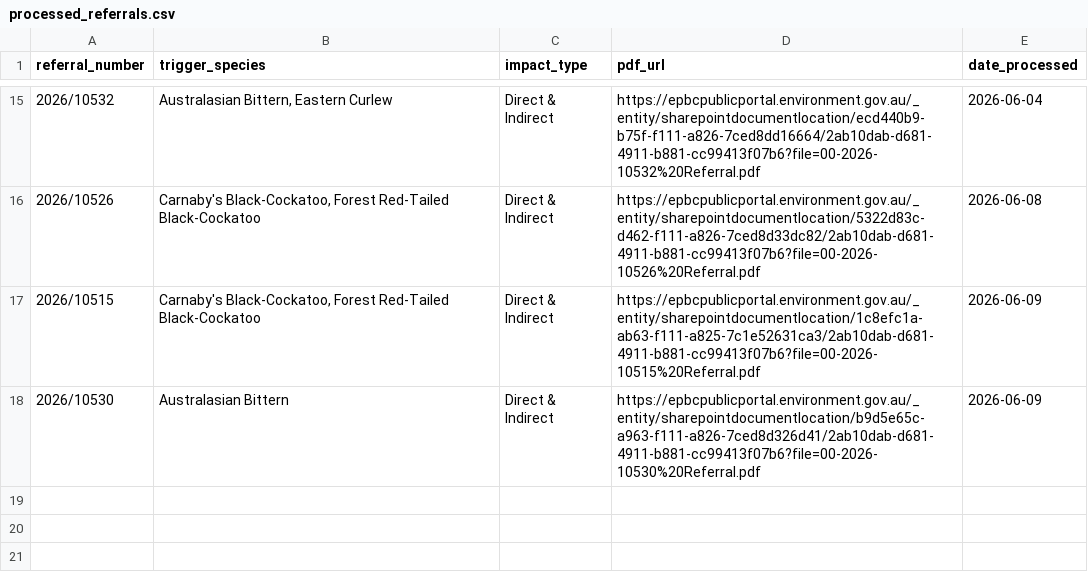
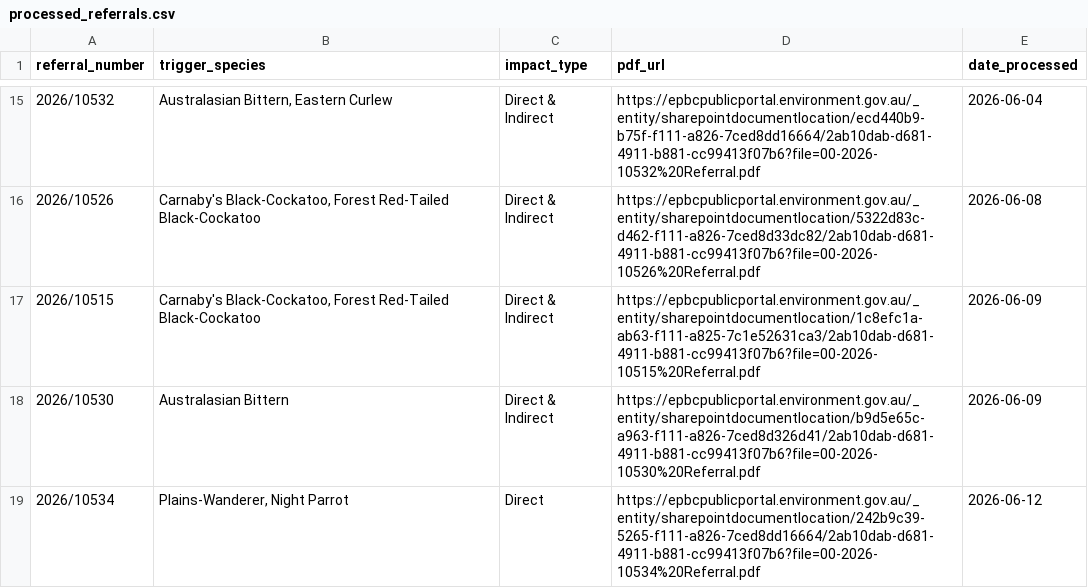
Before and after one commit to LanaMAustin/EPBC_referral_scrape, a CSV file: data/processed_referrals.csv, drawn as a sheet; only a part is shown, gaps mark what is left out.

```diff
--- a/data/processed_referrals.csv
+++ b/data/processed_referrals.csv
@@ -18 +18,2 @@
 "2026/10530","Australasian Bittern","Direct & Indirect","https://epbcpublicportal.environment.gov.au/_entity/sharepointdocumentlocation/b9d5e65c-a963-f111-a826-7ced8d326d41/2ab10dab-d681-4911-b881-cc99413f07b6?file=00-2026-10530%20Referral.pdf","2026-06-09"
+"2026/10534","Plains-Wanderer, Night Parrot","Direct","https://epbcpublicportal.environment.gov.au/_entity/sharepointdocumentlocation/242b9c39-5265-f111-a826-7ced8dd16664/2ab10dab-d681-4911-b881-cc99413f07b6?file=00-2026-10534%20Referral.pdf","2026-06-12"
```
Also changed, not shown: 1 other file.
